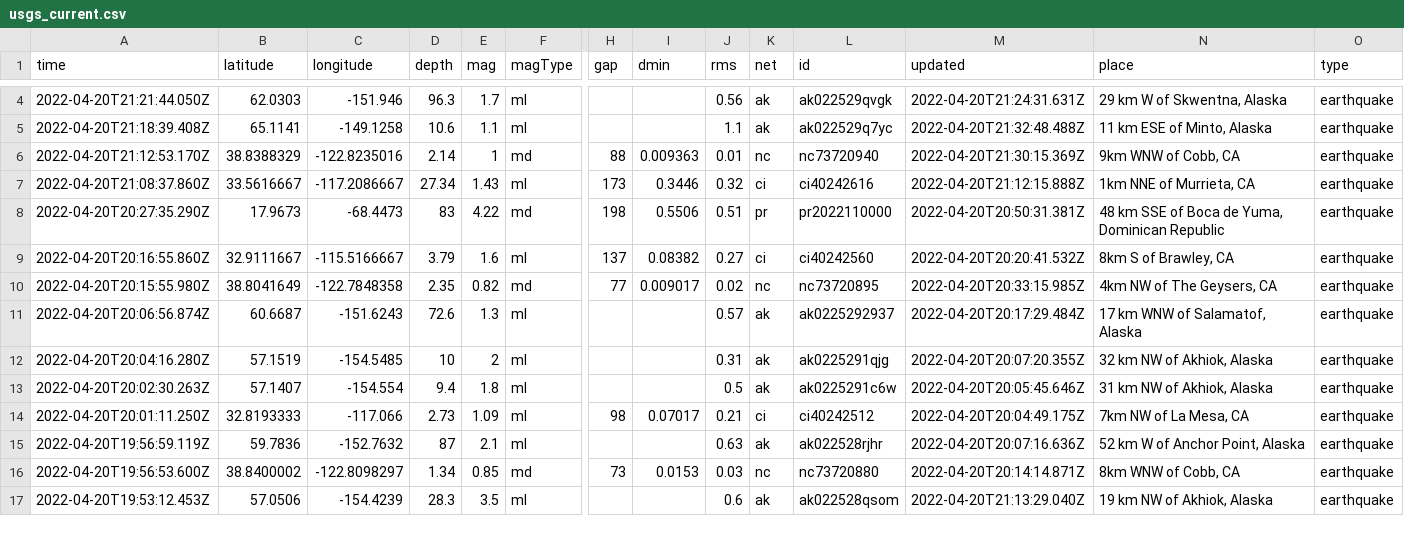
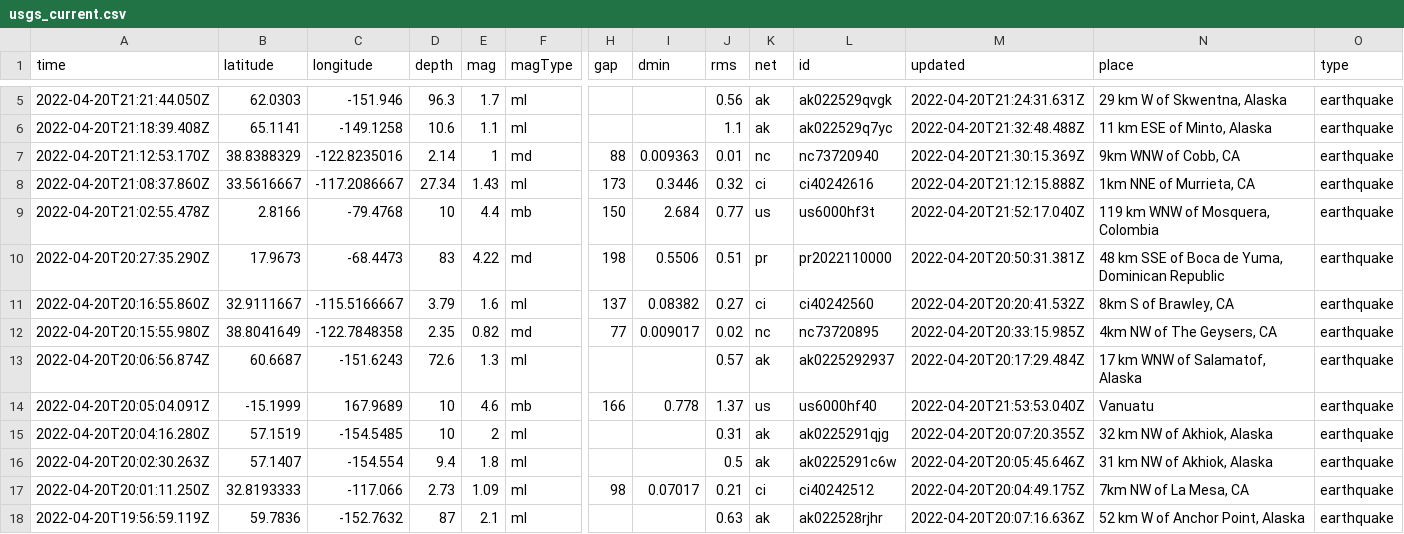
Before and after one commit to jemory/nicar22-github-actions-test, a CSV file: usgs_current.csv, drawn as a sheet; only a part is shown, gaps mark what is left out; the shorter side is filled out with more unchanged rows; rows hold the shown columns only; the diff covers the shown part only; the diff names each change by its address in the sheet, - before the commit and + after, or states it on an @@ line.

```diff
--- a/usgs_current.csv
+++ b/usgs_current.csv
+row 9: 2022-04-20T21:02:55.478Z | 2.8166 | -79.4768 | 10 | 4.4 | mb | 150 | 2.684 | 0.77 | us | us6000hf3t | 2022-04-20T21:52:17.040Z | 119 km WNW of Mosquera, Colombia | earthquake
+row 14: 2022-04-20T20:05:04.091Z | -15.1999 | 167.9689 | 10 | 4.6 | mb | 166 | 0.778 | 1.37 | us | us6000hf40 | 2022-04-20T21:53:53.040Z | Vanuatu | earthquake
```
Also changed, not shown: 4 added rows, 1 removed row and 12 edited cells elsewhere in this file, 1 other file.
